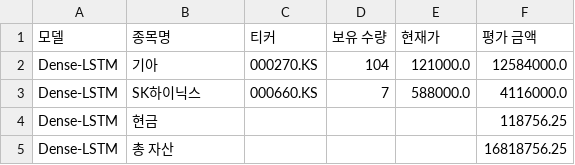
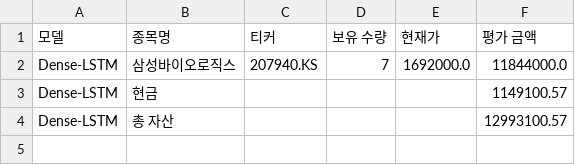
Before and after one commit to chesin1/-stock-ai-kr, a CSV file: data/dense_lstm_portfolio_final.csv, drawn as a sheet.

```diff
--- a/data/dense_lstm_portfolio_final.csv
+++ b/data/dense_lstm_portfolio_final.csv
@@ -1,5 +1,4 @@
 모델,종목명,티커,보유 수량,현재가,평가 금액
-Dense-LSTM,기아,000270.KS,104,121000.0,12584000.0
-Dense-LSTM,SK하이닉스,000660.KS,7,588000.0,4116000.0
-Dense-LSTM,현금,,,,118756.25
-Dense-LSTM,총 자산,,,,16818756.25
+Dense-LSTM,삼성바이오로직스,207940.KS,7,1692000.0,11844000.0
+Dense-LSTM,현금,,,,1149100.57
+Dense-LSTM,총 자산,,,,12993100.57
```
Also changed, not shown: data/kr_simulation_result_with_accuracy.csv, 5 other files.
